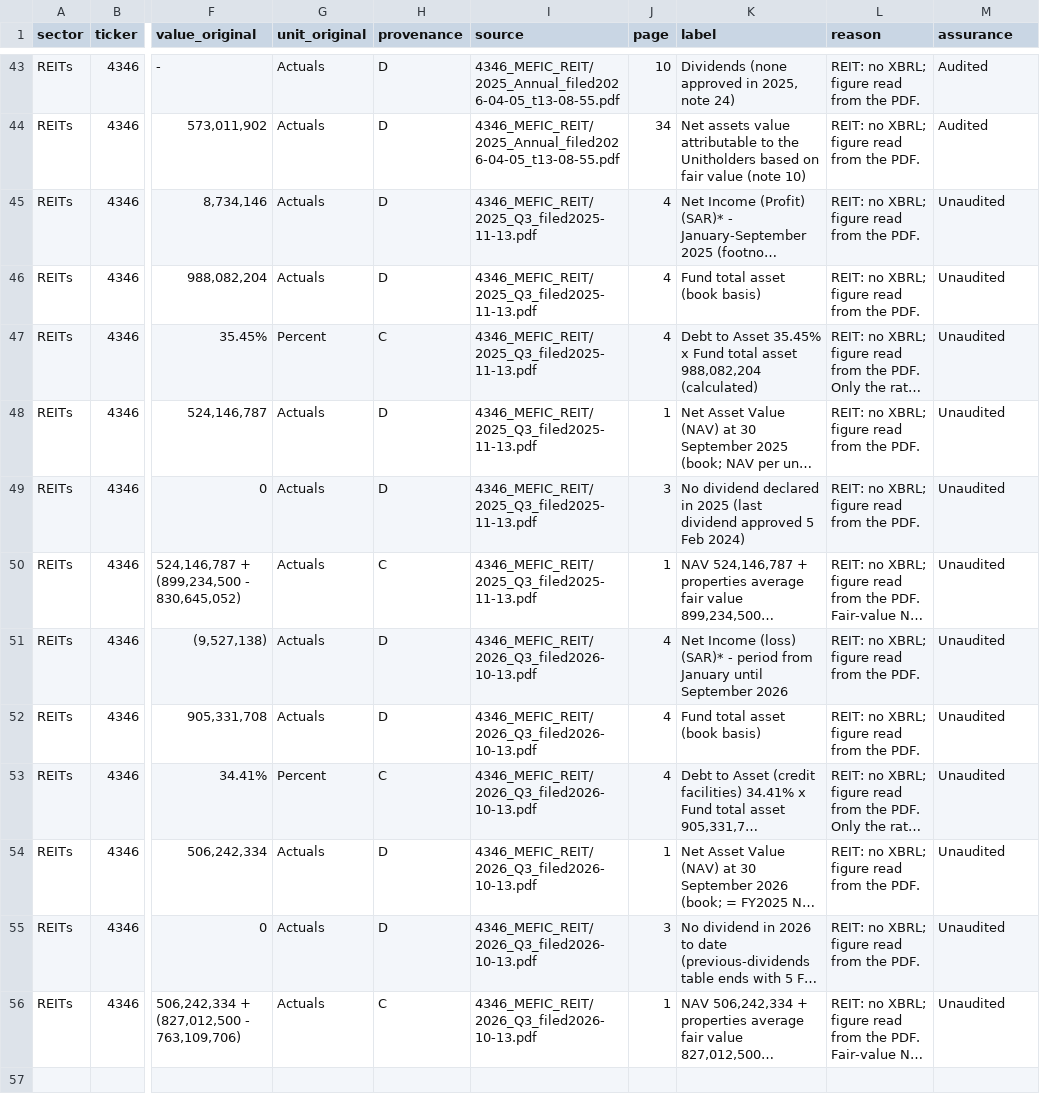
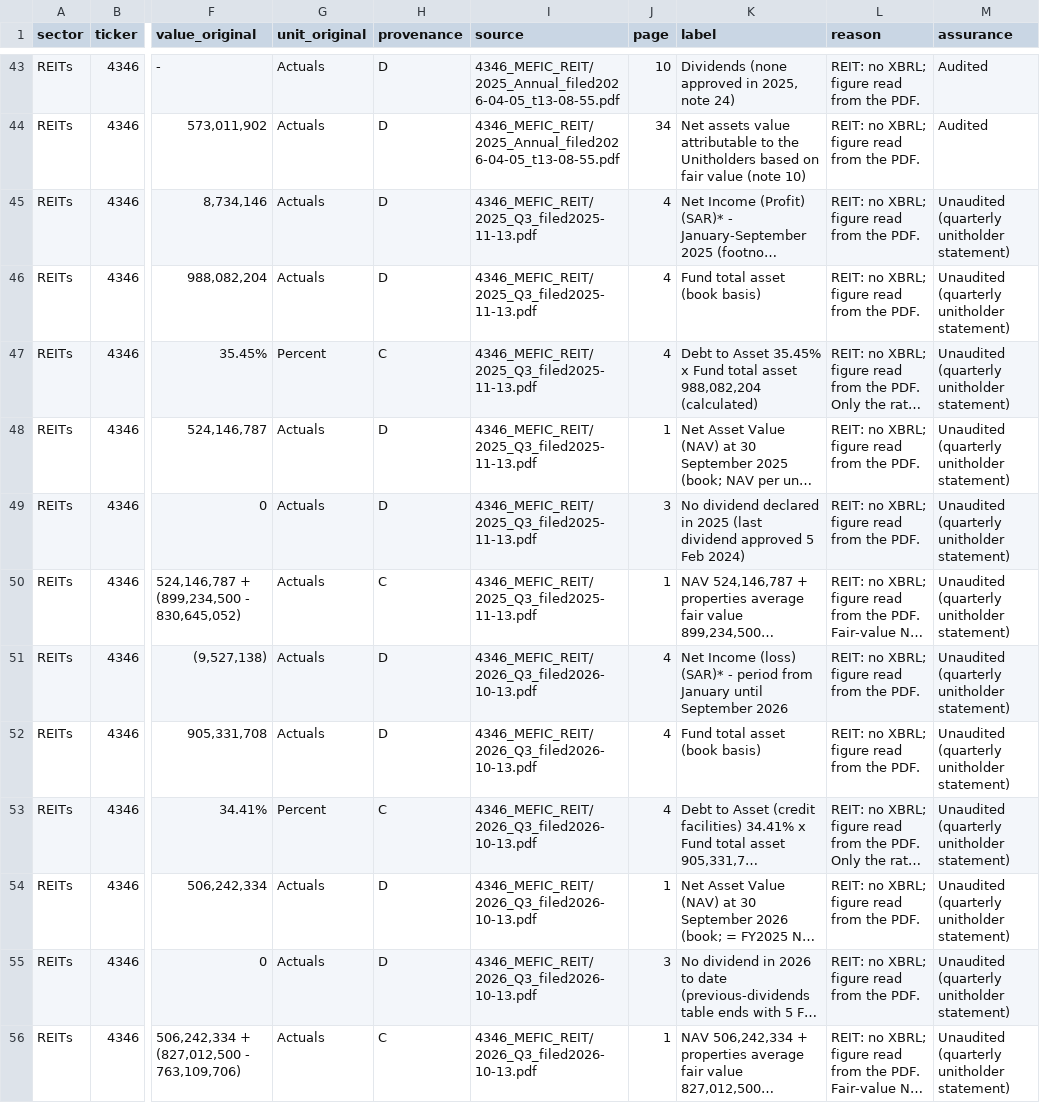
Before and after one commit to KhalidAba94/Test, a CSV file: sector-analysis/sets/seven/data/overrides_parts/4346.csv, drawn as a sheet; only a part is shown, gaps mark what is left out; long unchanged cells end in …; the diff names each change by its address in the sheet, - before the commit and + after, or states it on an @@ line.

```diff
--- a/sector-analysis/sets/seven/data/overrides_parts/4346.csv
+++ b/sector-analysis/sets/seven/data/overrides_parts/4346.csv
-M45:M56 (assurance): Unaudited
+M45:M56 (assurance): Unaudited (quarterly unitholder statement)
```
Also changed, not shown: sector-analysis/sets/seven/data/overrides_parts/2286.csv, sector-analysis/sets/seven/data/overrides_parts/4339.csv, 12 other files.
